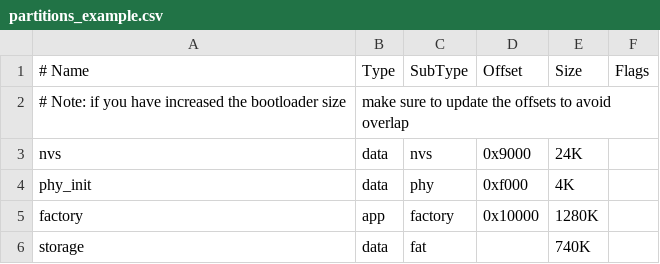
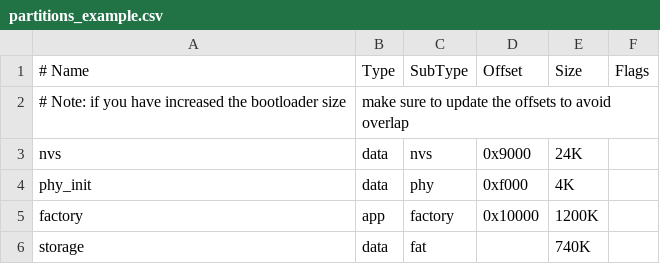
Before and after one commit to martin-ger/esp32_nat_router, a CSV file: partitions_example.csv, drawn as a sheet.

```diff
--- a/partitions_example.csv
+++ b/partitions_example.csv
@@ -4,3 +4,3 @@ nvs,      data, nvs,     0x9000,  24K,
 phy_init, data, phy,     0xf000,  4K,
-factory,  app,  factory, 0x10000, 1280K,
+factory,  app,  factory, 0x10000, 1200K,
 storage,  data, fat,     ,        740K,
```
Also changed, not shown: 5 other files.
